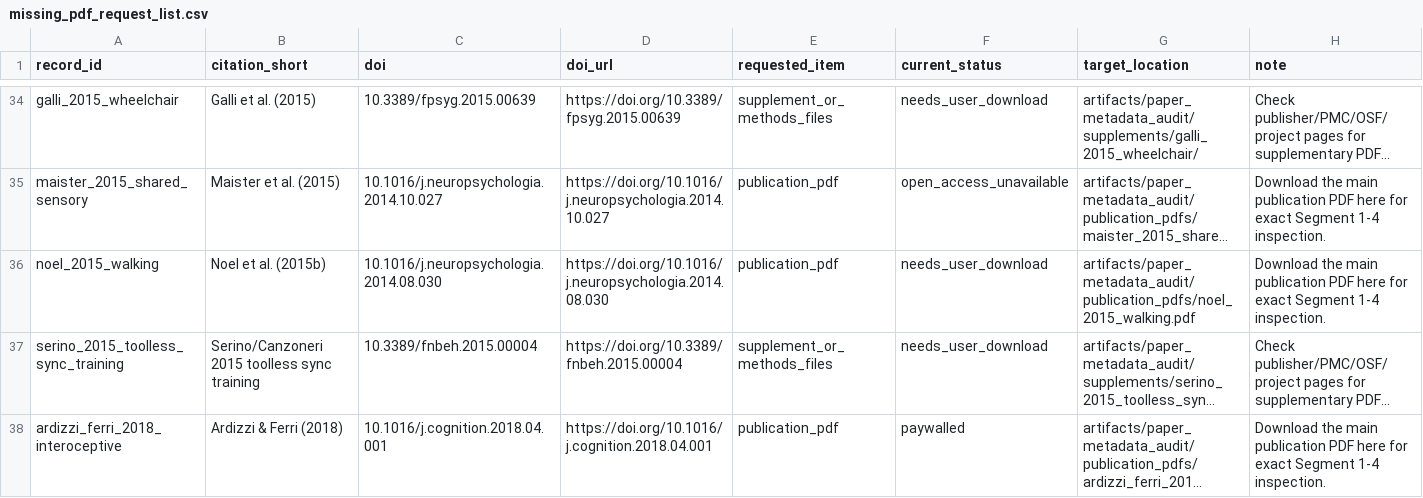
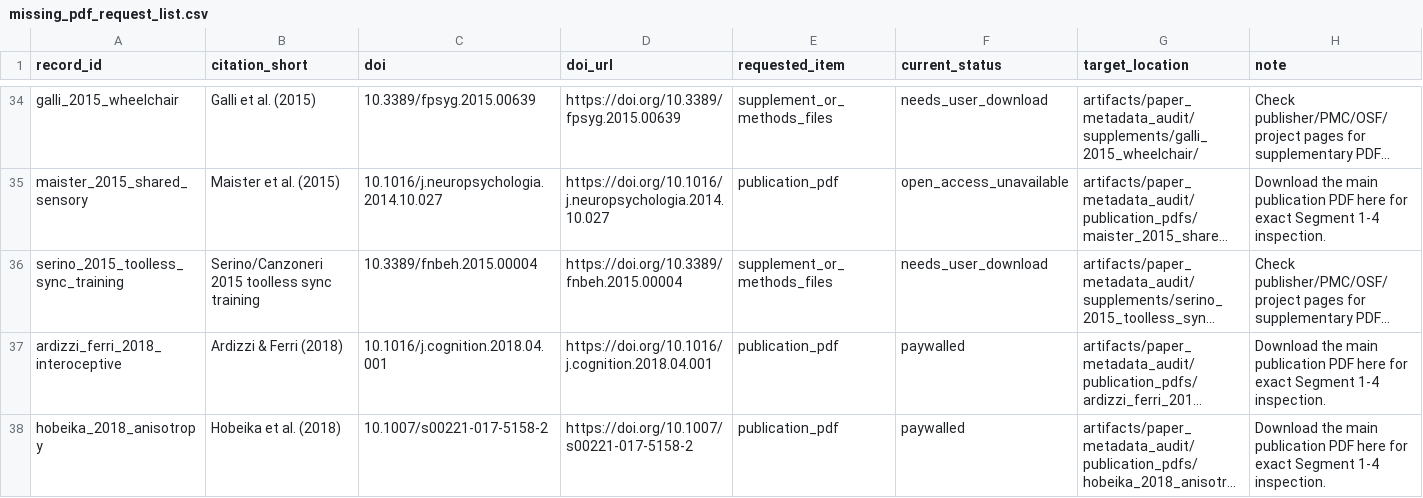
Before and after one commit to GeorgeFejer91/pps-kit, a CSV file: For-AI/audiotactile-paper-metadata-audit/missing_pdf_request_list.csv, drawn as a sheet; only a part is shown, gaps mark what is left out; the shorter side is filled out with more unchanged rows; long unchanged cells end in …; the diff names each change by its address in the sheet, - before the commit and + after, or states it on an @@ line.

```diff
--- a/For-AI/audiotactile-paper-metadata-audit/missing_pdf_request_list.csv
+++ b/For-AI/audiotactile-paper-metadata-audit/missing_pdf_request_list.csv
-row 36: noel_2015_walking | Noel et al. (2015b) | 10.1016/j.neuropsychologia.2014.08.030 | https://doi.org/10.1016/j.neuropsychologia.2014.08.030 | publication_pdf | needs_user_download | artifacts/paper_metadata_audit/publication_pdfs/noel_2015_walking.pdf | Download the main publication PDF here for exact Segment 1-4 inspection.
```
Also changed, not shown: For-AI/audiotactile-paper-metadata-audit/manual_review_index.csv, For-AI/audiotactile-paper-metadata-audit/pdf_retrieval_inventory.csv, 40 other files.
